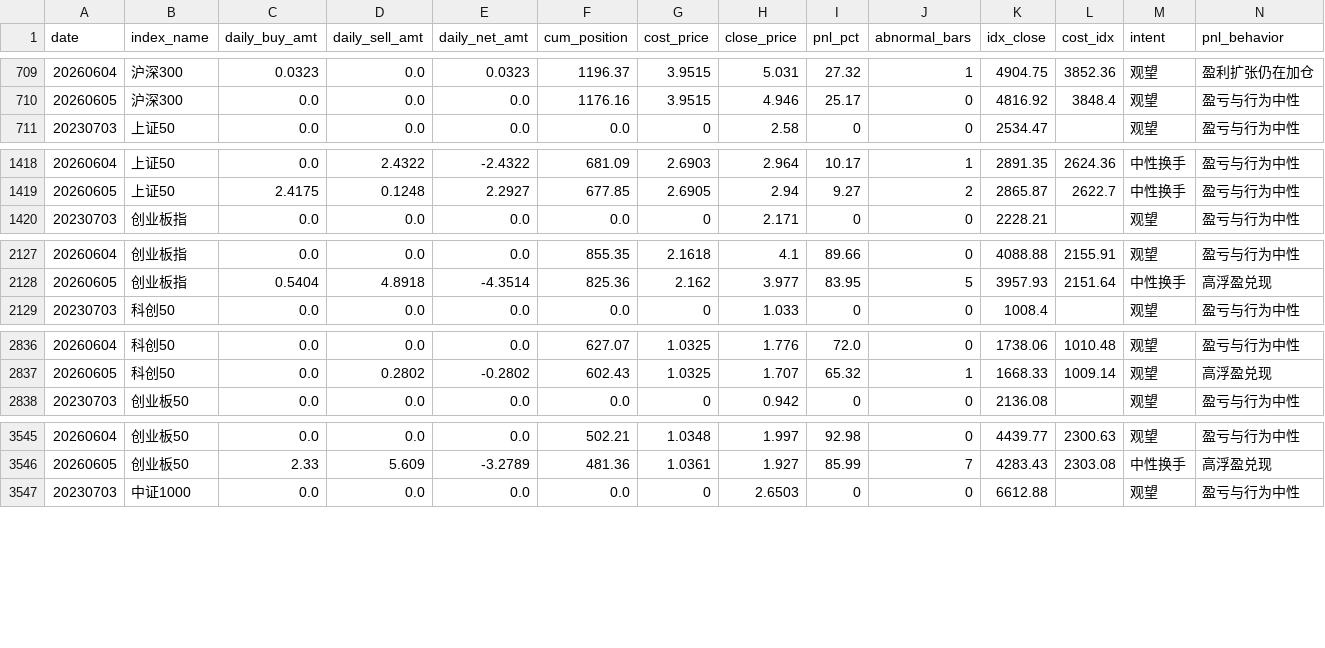
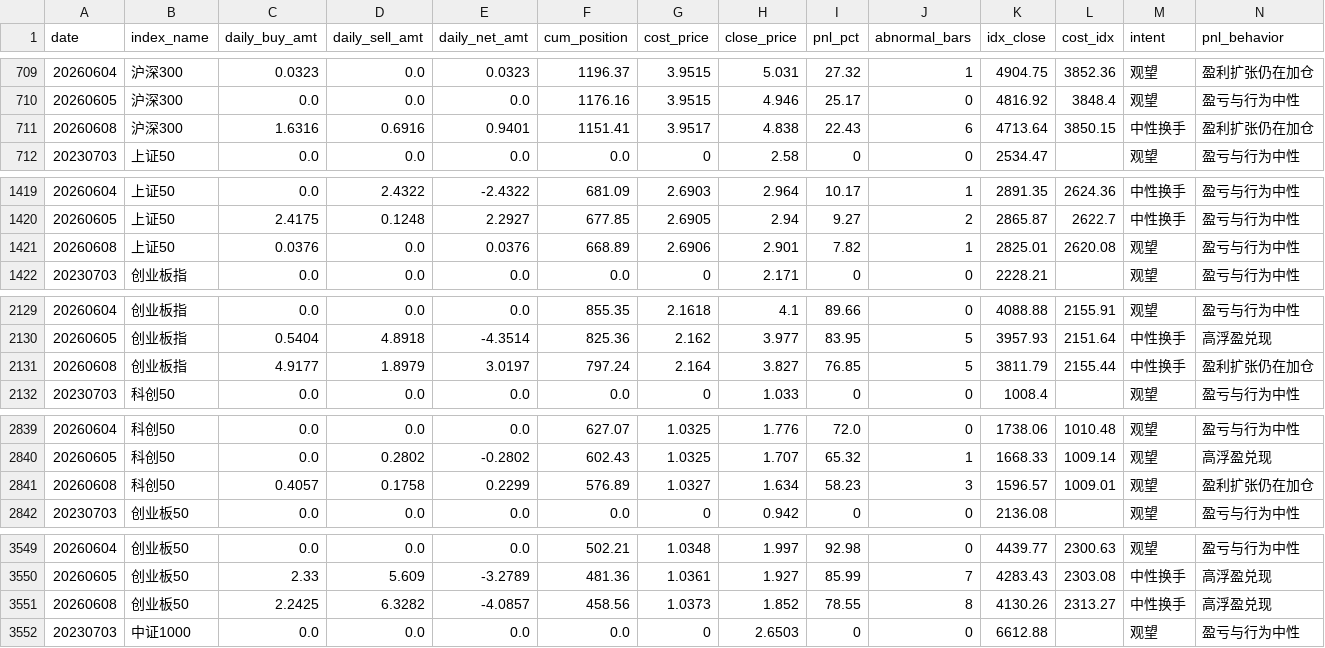
Before and after one commit to byihuang-max/spread-dashboard, a CSV file: micro_flow/patient_capital/patient_capital.csv, drawn as a sheet; only a part is shown, gaps mark what is left out; rows hold the shown columns only; the diff covers the shown part only; the diff names each change by its address in the sheet, - before the commit and + after, or states it on an @@ line.

```diff
--- a/micro_flow/patient_capital/patient_capital.csv
+++ b/micro_flow/patient_capital/patient_capital.csv
+row 711: 20260608 | 沪深300 | 1.6316 | 0.6916 | 0.9401 | 1151.41 | 3.9517 | 4.838 | 22.43 | 6 | 4713.64 | 3850.15 | 中性换手 | 盈利扩张仍在加仓
+row 1421: 20260608 | 上证50 | 0.0376 | 0.0 | 0.0376 | 668.89 | 2.6906 | 2.901 | 7.82 | 1 | 2825.01 | 2620.08 | 观望 | 盈亏与行为中性
+row 2131: 20260608 | 创业板指 | 4.9177 | 1.8979 | 3.0197 | 797.24 | 2.164 | 3.827 | 76.85 | 5 | 3811.79 | 2155.44 | 中性换手 | 盈利扩张仍在加仓
+row 2841: 20260608 | 科创50 | 0.4057 | 0.1758 | 0.2299 | 576.89 | 1.0327 | 1.634 | 58.23 | 3 | 1596.57 | 1009.01 | 观望 | 盈利扩张仍在加仓
+row 3551: 20260608 | 创业板50 | 2.2425 | 6.3282 | -4.0857 | 458.56 | 1.0373 | 1.852 | 78.55 | 8 | 4130.26 | 2313.27 | 中性换手 | 高浮盈兑现
```
Also changed, not shown: 3 added rows elsewhere in this file, 24 other files.
